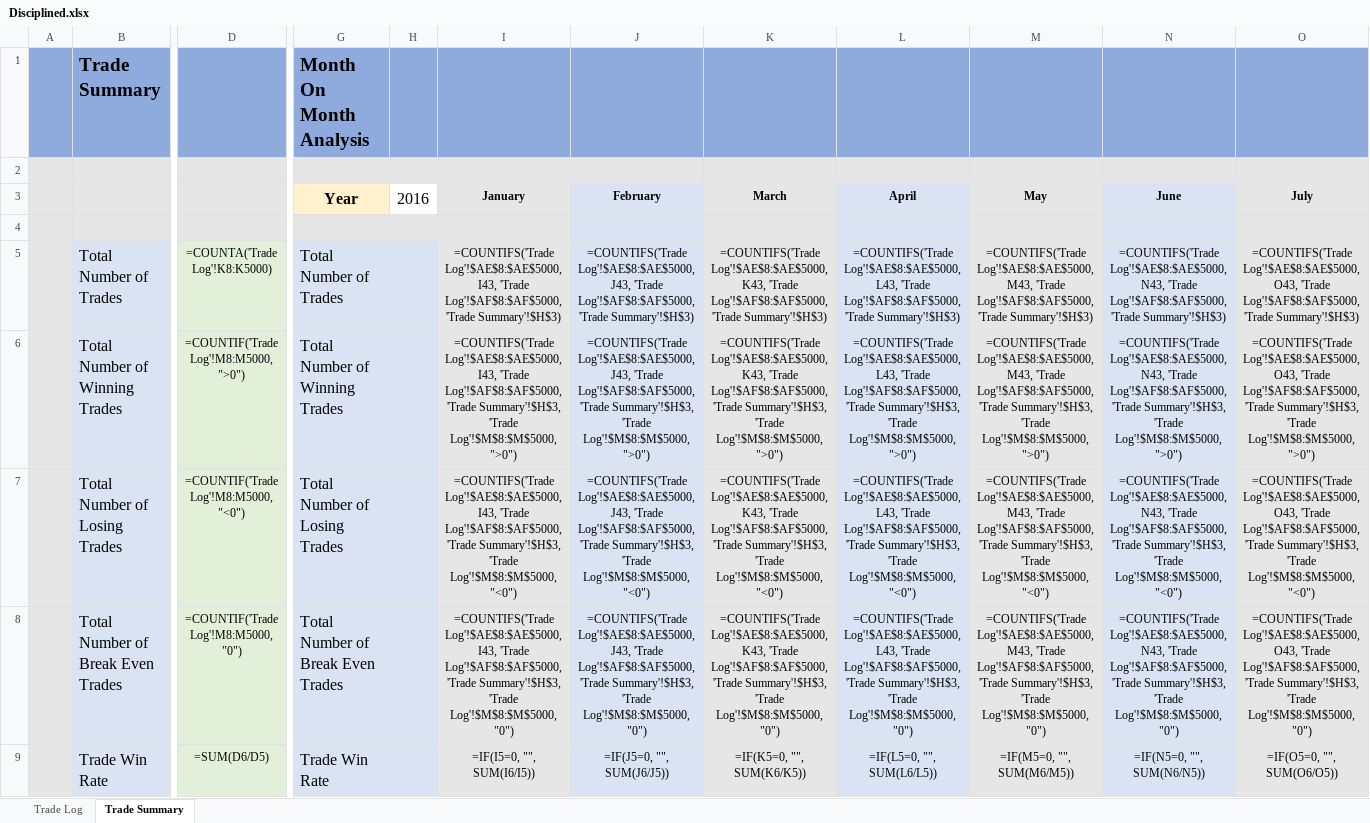
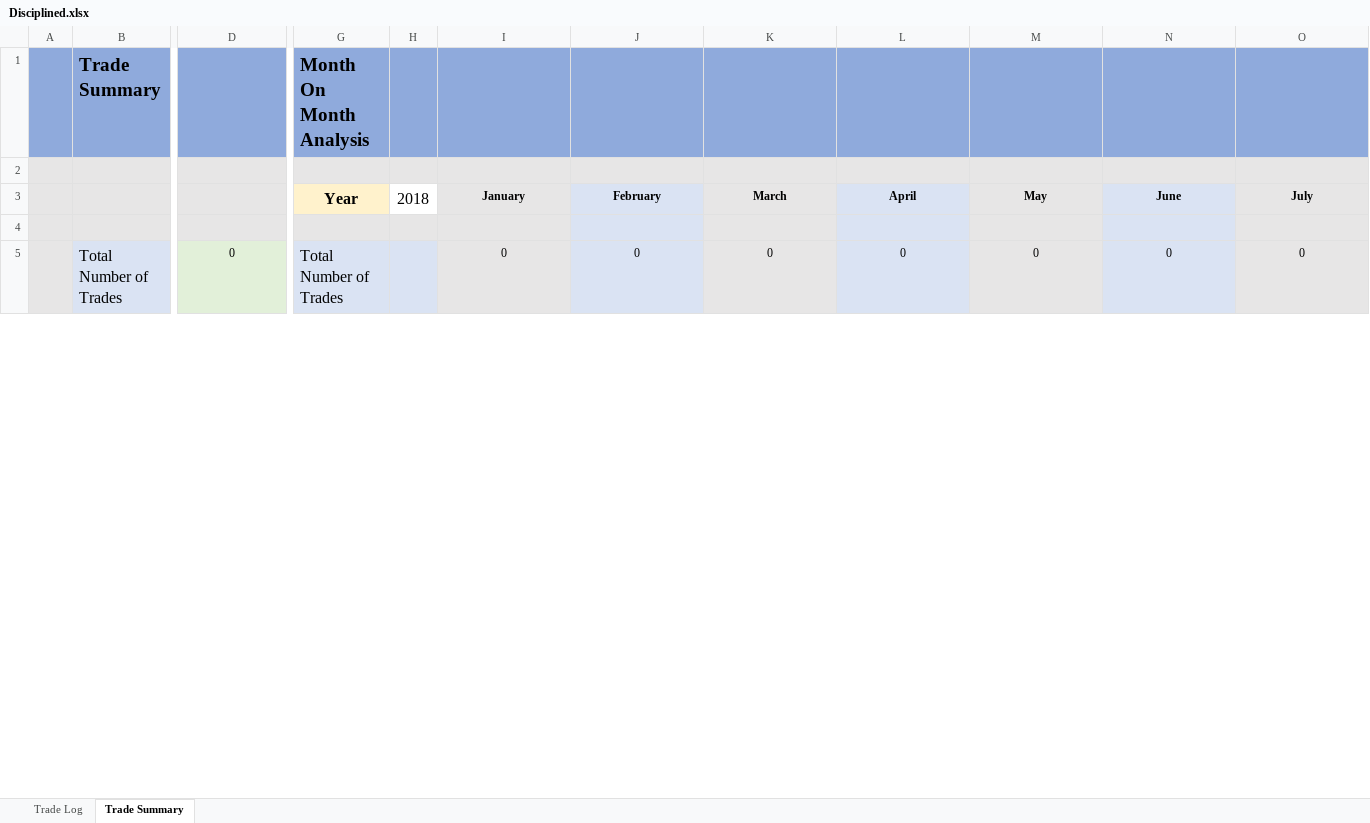
Before and after one commit to ProScriptSlinger/structjour, an Excel workbook: src/Disciplined.xlsx, sheet Trade Summary, drawn as a sheet; only a part is shown, gaps mark what is left out; values as stored, in another font and other column widths than the file's, no borders; formulas without a stored value are shown as written; removed rows and columns are numbered as before the commit, all else as after; rows hold the shown columns only; the diff covers the shown part only; the diff names each change by its address in the sheet, - before the commit and + after, or states it on an @@ line.

```diff
--- a/src/Disciplined.xlsx (sheet Trade Summary)
+++ b/src/Disciplined.xlsx (sheet Trade Summary)
-H3: 2016
+H3: 2018
-row 5:  | Total Number of Trades | =COUNTA('Trade Log'!K8:K5000) | Total Number of Trades |  | =COUNTIFS('Trade Log'!$AE$8:$AE$5000, I43, 'Trade Log'!$AF$8:$AF$5000, 'Trade Summary'!$H$3) | =COUNTIFS('Trade Log'!$AE$8:$AE$5000, J43, 'Trade Log'!$AF$8:$AF$5000, 'Trade Summary'!$H$3) | =COUNTIFS('Trade Log'!$AE$8:$AE$5000, K43, 'Trade Log'!$AF$8:$AF$5000, 'Trade Summary'!$H$3) | =COUNTIFS('Trade Log'!$AE$8:$AE$5000, L43, 'Trade Log'!$AF$8:$AF$5000, 'Trade Summary'!$H$3) | =COUNTIFS('Trade Log'!$AE$8:$AE$5000, M43, 'Trade Log'!$AF$8:$AF$5000, 'Trade Summary'!$H$3) | =COUNTIFS('Trade Log'!$AE$8:$AE$5000, N43, 'Trade Log'!$AF$8:$AF$5000, 'Trade Summary'!$H$3) | =COUNTIFS('Trade Log'!$AE$8:$AE$5000, O43, 'Trade Log'!$AF$8:$AF$5000, 'Trade Summary'!$H$3)
-row 6:  | Total Number of Winning Trades | =COUNTIF('Trade Log'!M8:M5000, ">0") | Total Number of Winning Trades |  | =COUNTIFS('Trade Log'!$AE$8:$AE$5000, I43, 'Trade Log'!$AF$8:$AF$5000, 'Trade Summary'!$H$3, 'Trade Log'!$M$8:$M$5000, ">0") | =COUNTIFS('Trade Log'!$AE$8:$AE$5000, J43, 'Trade Log'!$AF$8:$AF$5000, 'Trade Summary'!$H$3, 'Trade Log'!$M$8:$M$5000, ">0") | =COUNTIFS('Trade Log'!$AE$8:$AE$5000, K43, 'Trade Log'!$AF$8:$AF$5000, 'Trade Summary'!$H$3, 'Trade Log'!$M$8:$M$5000, ">0") | =COUNTIFS('Trade Log'!$AE$8:$AE$5000, L43, 'Trade Log'!$AF$8:$AF$5000, 'Trade Summary'!$H$3, 'Trade Log'!$M$8:$M$5000, ">0") | =COUNTIFS('Trade Log'!$AE$8:$AE$5000, M43, 'Trade Log'!$AF$8:$AF$5000, 'Trade Summary'!$H$3, 'Trade Log'!$M$8:$M$5000, ">0") | =COUNTIFS('Trade Log'!$AE$8:$AE$5000, N43, 'Trade Log'!$AF$8:$AF$5000, 'Trade Summary'!$H$3, 'Trade Log'!$M$8:$M$5000, ">0") | =COUNTIFS('Trade Log'!$AE$8:$AE$5000, O43, 'Trade Log'!$AF$8:$AF$5000, 'Trade Summary'!$H$3, 'Trade Log'!$M$8:$M$5000, ">0")
-row 7:  | Total Number of Losing Trades | =COUNTIF('Trade Log'!M8:M5000, "<0") | Total Number of Losing Trades |  | =COUNTIFS('Trade Log'!$AE$8:$AE$5000, I43, 'Trade Log'!$AF$8:$AF$5000, 'Trade Summary'!$H$3, 'Trade Log'!$M$8:$M$5000, "<0") | =COUNTIFS('Trade Log'!$AE$8:$AE$5000, J43, 'Trade Log'!$AF$8:$AF$5000, 'Trade Summary'!$H$3, 'Trade Log'!$M$8:$M$5000, "<0") | =COUNTIFS('Trade Log'!$AE$8:$AE$5000, K43, 'Trade Log'!$AF$8:$AF$5000, 'Trade Summary'!$H$3, 'Trade Log'!$M$8:$M$5000, "<0") | =COUNTIFS('Trade Log'!$AE$8:$AE$5000, L43, 'Trade Log'!$AF$8:$AF$5000, 'Trade Summary'!$H$3, 'Trade Log'!$M$8:$M$5000, "<0") | =COUNTIFS('Trade Log'!$AE$8:$AE$5000, M43, 'Trade Log'!$AF$8:$AF$5000, 'Trade Summary'!$H$3, 'Trade Log'!$M$8:$M$5000, "<0") | =COUNTIFS('Trade Log'!$AE$8:$AE$5000, N43, 'Trade Log'!$AF$8:$AF$5000, 'Trade Summary'!$H$3, 'Trade Log'!$M$8:$M$5000, "<0") | =COUNTIFS('Trade Log'!$AE$8:$AE$5000, O43, 'Trade Log'!$AF$8:$AF$5000, 'Trade Summary'!$H$3, 'Trade Log'!$M$8:$M$5000, "<0")
-row 8:  | Total Number of Break Even Trades | =COUNTIF('Trade Log'!M8:M5000, "0") | Total Number of Break Even Trades |  | =COUNTIFS('Trade Log'!$AE$8:$AE$5000, I43, 'Trade Log'!$AF$8:$AF$5000, 'Trade Summary'!$H$3, 'Trade Log'!$M$8:$M$5000, "0") | =COUNTIFS('Trade Log'!$AE$8:$AE$5000, J43, 'Trade Log'!$AF$8:$AF$5000, 'Trade Summary'!$H$3, 'Trade Log'!$M$8:$M$5000, "0") | =COUNTIFS('Trade Log'!$AE$8:$AE$5000, K43, 'Trade Log'!$AF$8:$AF$5000, 'Trade Summary'!$H$3, 'Trade Log'!$M$8:$M$5000, "0") | =COUNTIFS('Trade Log'!$AE$8:$AE$5000, L43, 'Trade Log'!$AF$8:$AF$5000, 'Trade Summary'!$H$3, 'Trade Log'!$M$8:$M$5000, "0") | =COUNTIFS('Trade Log'!$AE$8:$AE$5000, M43, 'Trade Log'!$AF$8:$AF$5000, 'Trade Summary'!$H$3, 'Trade Log'!$M$8:$M$5000, "0") | =COUNTIFS('Trade Log'!$AE$8:$AE$5000, N43, 'Trade Log'!$AF$8:$AF$5000, 'Trade Summary'!$H$3, 'Trade Log'!$M$8:$M$5000, "0") | =COUNTIFS('Trade Log'!$AE$8:$AE$5000, O43, 'Trade Log'!$AF$8:$AF$5000, 'Trade Summary'!$H$3, 'Trade Log'!$M$8:$M$5000, "0")
-row 9:  | Trade Win Rate | =SUM(D6/D5) | Trade Win Rate |  | =IF(I5=0, "", SUM(I6/I5)) | =IF(J5=0, "", SUM(J6/J5)) | =IF(K5=0, "", SUM(K6/K5)) | =IF(L5=0, "", SUM(L6/L5)) | =IF(M5=0, "", SUM(M6/M5)) | =IF(N5=0, "", SUM(N6/N5)) | =IF(O5=0, "", SUM(O6/O5))
+row 5:  | Total Number of Trades | 0 | Total Number of Trades |  | 0 | 0 | 0 | 0 | 0 | 0 | 0
```
Also changed, not shown: 14 added rows and 10 removed rows elsewhere in this sheet, sheet Trade Log, 6 other files.
